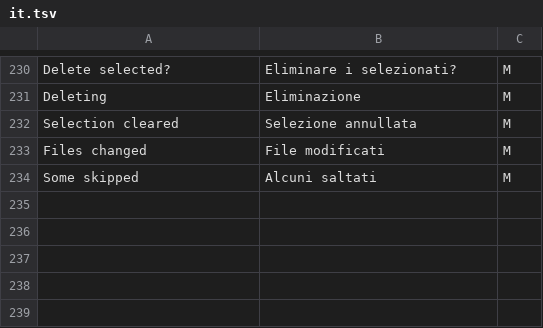
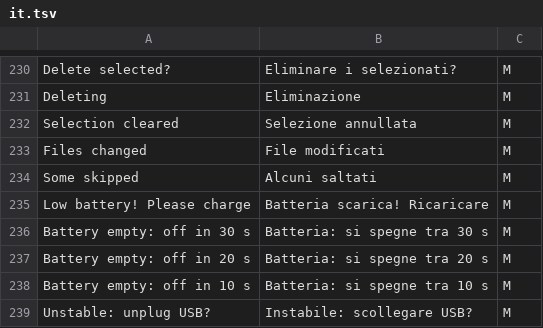
Before and after one commit to opendm40/opendm40, a TSV file: firmware/i18n/it.tsv, drawn as a sheet; only a part is shown, gaps mark what is left out.

```diff
--- a/firmware/i18n/it.tsv
+++ b/firmware/i18n/it.tsv
@@ -234 +234,6 @@ Files changed	File modificati	M
 Some skipped	Alcuni saltati	M
+Low battery! Please charge	Batteria scarica! Ricaricare	M
+Battery empty: off in 30 s	Batteria: si spegne tra 30 s	M
+Battery empty: off in 20 s	Batteria: si spegne tra 20 s	M
+Battery empty: off in 10 s	Batteria: si spegne tra 10 s	M
+Unstable: unplug USB?	Instabile: scollegare USB?	M
```
Also changed, not shown: firmware/i18n/font-use.tsv, firmware/i18n/fr.tsv, 14 other files.
